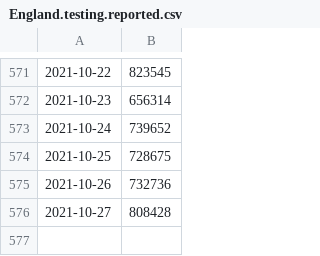
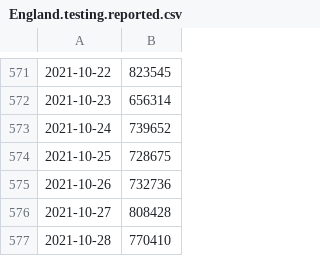
Before and after one commit to carlinmack/covid-graphs, a CSV file: data/England.testing.reported.csv, drawn as a sheet; only a part is shown, gaps mark what is left out.

```diff
--- a/data/England.testing.reported.csv
+++ b/data/England.testing.reported.csv
@@ -576 +576,2 @@
 2021-10-27,808428
+2021-10-28,770410
```
Also changed, not shown: data/Scotland.testing.reported.csv.
